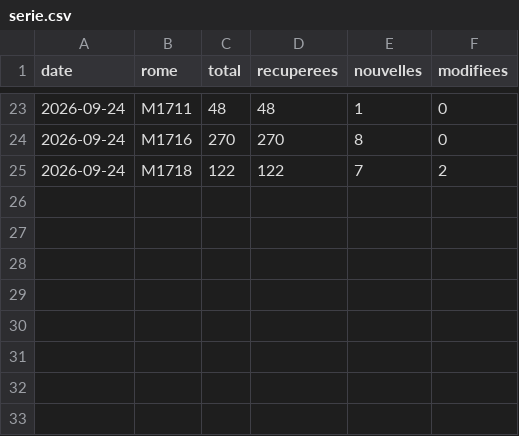
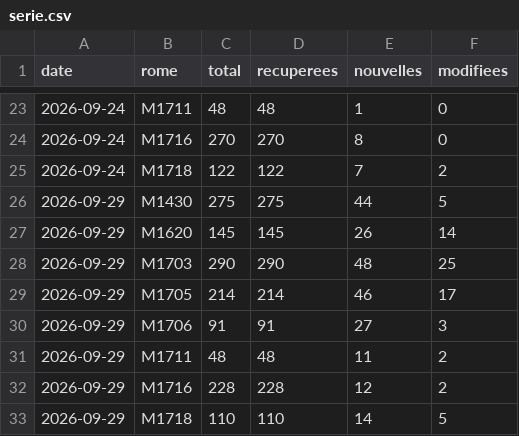
Before and after one commit to Ninon-iaeclf/metier, a CSV file: data/serie.csv, drawn as a sheet; only a part is shown, gaps mark what is left out.

```diff
--- a/data/serie.csv
+++ b/data/serie.csv
@@ -25 +25,9 @@ date,rome,total,recuperees,nouvelles,modifiees
 2026-09-24,M1718,122,122,7,2
+2026-09-29,M1430,275,275,44,5
+2026-09-29,M1620,145,145,26,14
+2026-09-29,M1703,290,290,48,25
+2026-09-29,M1705,214,214,46,17
+2026-09-29,M1706,91,91,27,3
+2026-09-29,M1711,48,48,11,2
+2026-09-29,M1716,228,228,12,2
+2026-09-29,M1718,110,110,14,5
```
Also changed, not shown: 12 other files.
